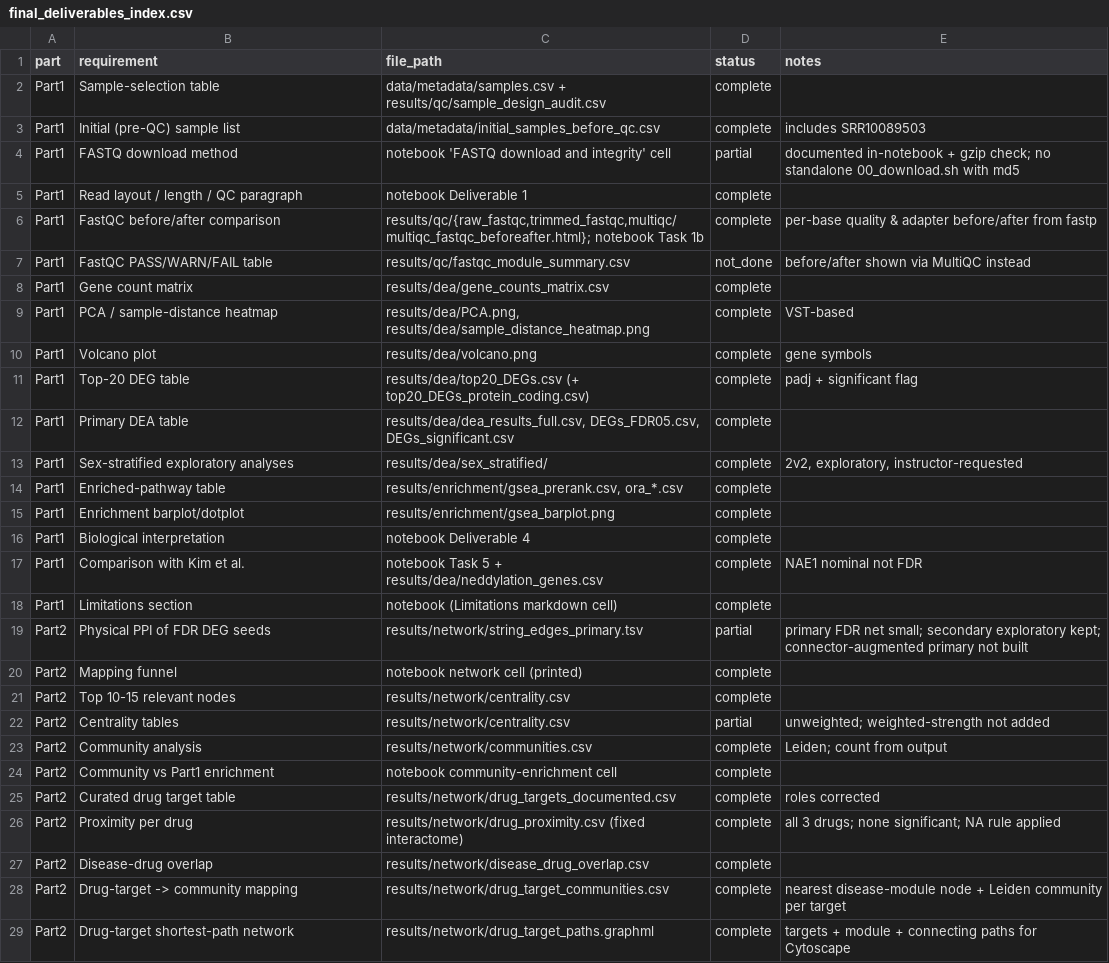
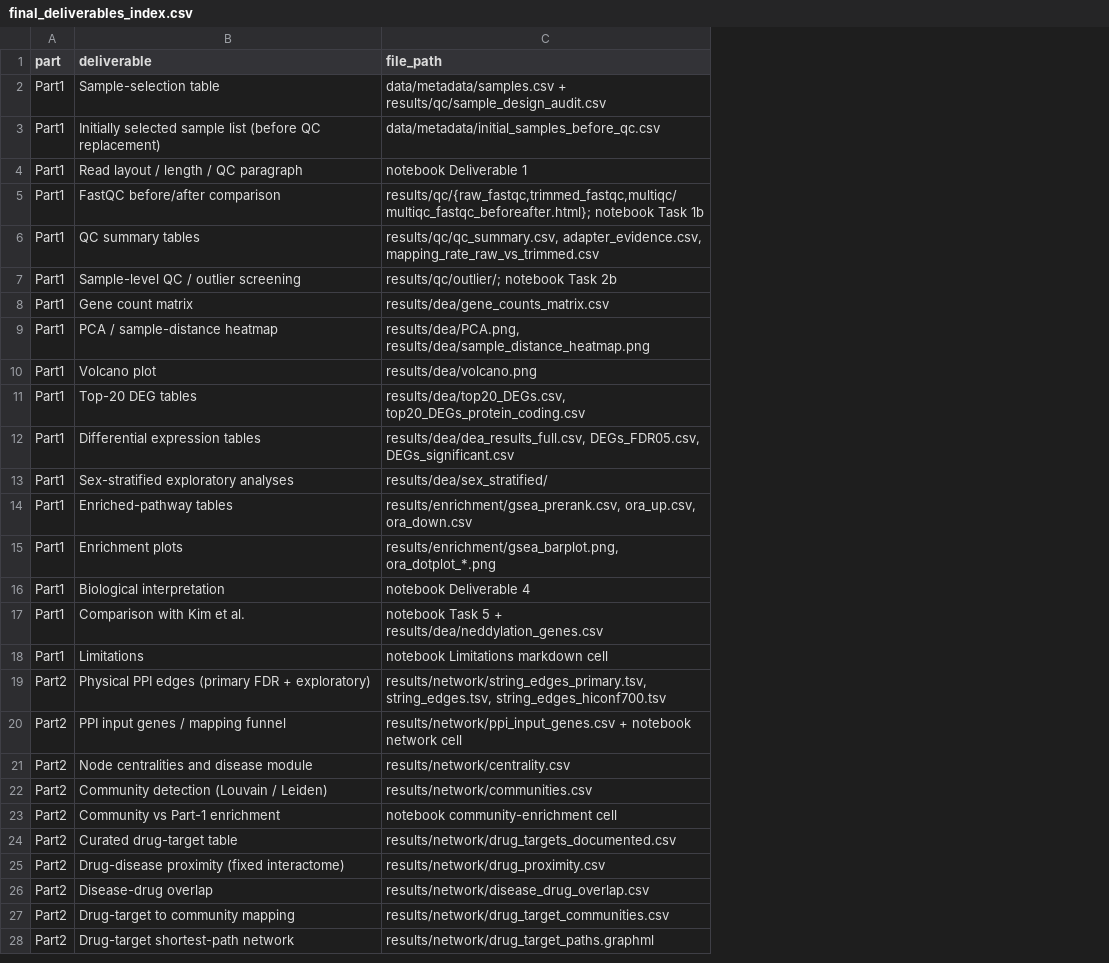
Before and after one commit to ilegul/ms-cd4, a CSV file: results/final_deliverables_index.csv, drawn as a sheet; only a part is shown; removed rows and columns are numbered as before the commit, all else as after; the diff covers the shown part only; the diff names each change by its address in the sheet, - before the commit and + after, or states it on an @@ line.

```diff
--- a/results/final_deliverables_index.csv
+++ b/results/final_deliverables_index.csv
-column D (status), rows 2-3: complete | complete; rows 5-6: complete | complete; rows 8-19: complete | complete | complete | complete | complete | complete | complete | complete | complete | complete | complete | partial; row 21: complete; rows 23-29: all complete
-column E (notes), row 3: includes SRR10089503; row 6: per-base quality & adapter before/after from fastp; rows 9-19: VST-based | gene symbols | padj + significant flag |  | 2v2, exploratory, instructor-requested |  |  |  | NAE1 nominal not FDR |  | primary FDR net small; secondary exploratory kept; connector-augmented primary not built; rows 23-29: Leiden; count from output |  | roles corrected | all 3 drugs; none significant; NA rule applied |  | nearest disease-module node + Leiden community per target | targets + module + connecting paths for Cytoscape
-B1: requirement
+B1: deliverable
-B3 (deliverable): Initial (pre-QC) sample list
+B3 (deliverable): Initially selected sample list (before QC replacement)
-row 4: Part1 | FASTQ download method | notebook 'FASTQ download and integrity' cell | partial | documented in-notebook + gzip check; no standalone 00_download.sh with md5
-row 7: Part1 | FastQC PASS/WARN/FAIL table | results/qc/fastqc_module_summary.csv | not_done | before/after shown via MultiQC instead
+row 6: Part1 | QC summary tables | results/qc/qc_summary.csv, adapter_evidence.csv, mapping_rate_raw_vs_trimmed.csv
+row 7: Part1 | Sample-level QC / outlier screening | results/qc/outlier/; notebook Task 2b
-B11 (deliverable): Top-20 DEG table
+B11 (deliverable): Top-20 DEG tables
-C11 (file_path): results/dea/top20_DEGs.csv (+ top20_DEGs_protein_coding.csv)
+C11 (file_path): results/dea/top20_DEGs.csv, top20_DEGs_protein_coding.csv
-B12 (deliverable): Primary DEA table
+B12 (deliverable): Differential expression tables
-B14 (deliverable): Enriched-pathway table
+B14 (deliverable): Enriched-pathway tables
-C14 (file_path): results/enrichment/gsea_prerank.csv, ora_*.csv
+C14 (file_path): results/enrichment/gsea_prerank.csv, ora_up.csv, ora_down.csv
-B15 (deliverable): Enrichment barplot/dotplot
+B15 (deliverable): Enrichment plots
-C15 (file_path): results/enrichment/gsea_barplot.png
+C15 (file_path): results/enrichment/gsea_barplot.png, ora_dotplot_*.png
-B18 (deliverable): Limitations section
+B18 (deliverable): Limitations
-C18 (file_path): notebook (Limitations markdown cell)
+C18 (file_path): notebook Limitations markdown cell
-B19 (deliverable): Physical PPI of FDR DEG seeds
+B19 (deliverable): Physical PPI edges (primary FDR + exploratory)
-C19 (file_path): results/network/string_edges_primary.tsv
+C19 (file_path): results/network/string_edges_primary.tsv, string_edges.tsv, string_edges_hiconf700.tsv
-row 20: Part2 | Mapping funnel | notebook network cell (printed) | complete
+row 20: Part2 | PPI input genes / mapping funnel | results/network/ppi_input_genes.csv + notebook network cell
-B21 (deliverable): Top 10-15 relevant nodes
+B21 (deliverable): Node centralities and disease module
-row 22: Part2 | Centrality tables | results/network/centrality.csv | partial | unweighted; weighted-strength not added
-B22 (deliverable): Community analysis
+B22 (deliverable): Community detection (Louvain / Leiden)
-B23 (deliverable): Community vs Part1 enrichment
+B23 (deliverable): Community vs Part-1 enrichment
-B24 (deliverable): Curated drug target table
+B24 (deliverable): Curated drug-target table
-B25 (deliverable): Proximity per drug
+B25 (deliverable): Drug-disease proximity (fixed interactome)
-C25 (file_path): results/network/drug_proximity.csv (fixed interactome)
+C25 (file_path): results/network/drug_proximity.csv
-B27 (deliverable): Drug-target -> community mapping
+B27 (deliverable): Drug-target to community mapping
```
Also changed, not shown: 1 added row, 2 removed rows and 2 edited cells elsewhere in this file, results/network/centrality.csv, results/network/communities.csv, 9 other files.
